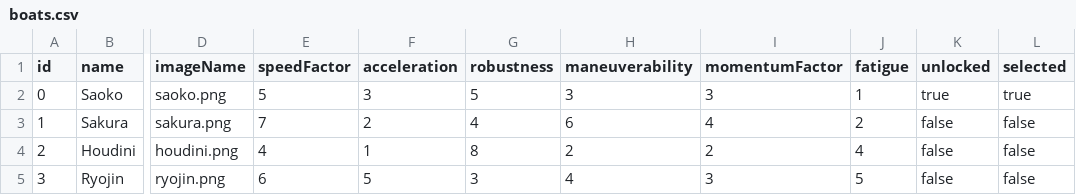
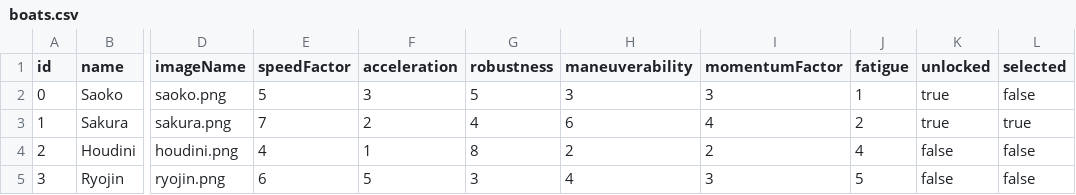
Before and after one commit to jorgefriast/REPository, a CSV file: data/boats.csv (was assets/data/boats.csv), drawn as a sheet; only a part is shown, gaps mark what is left out; the diff names each change by its address in the sheet, - before the commit and + after, or states it on an @@ line.

```diff
--- a/assets/data/boats.csv
+++ b/data/boats.csv
-L2 (selected): true
+L2 (selected): false
-K3 (unlocked): false
+K3 (unlocked): true
-L3 (selected): false
+L3 (selected): true
```
Also changed, not shown: core/data/boats.csv, 5 other files.
